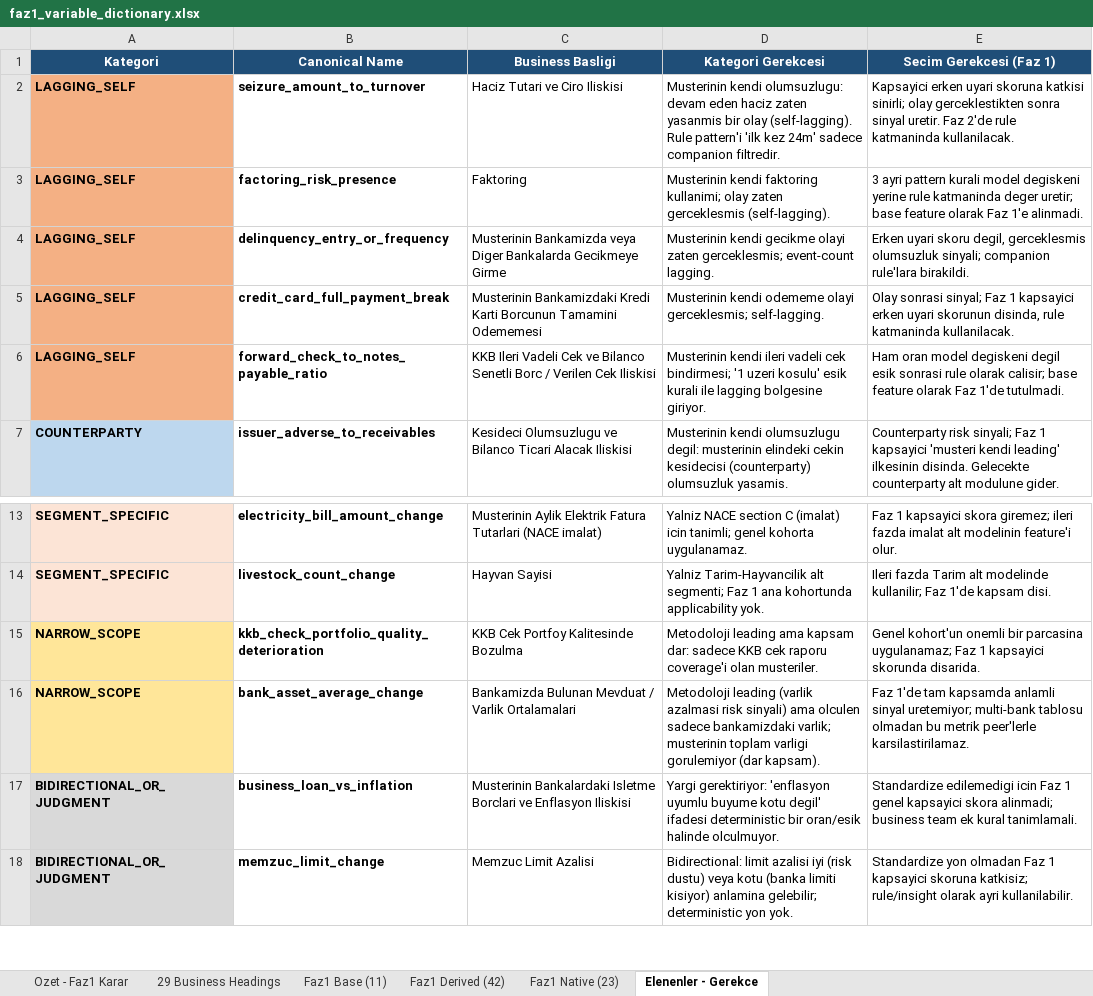
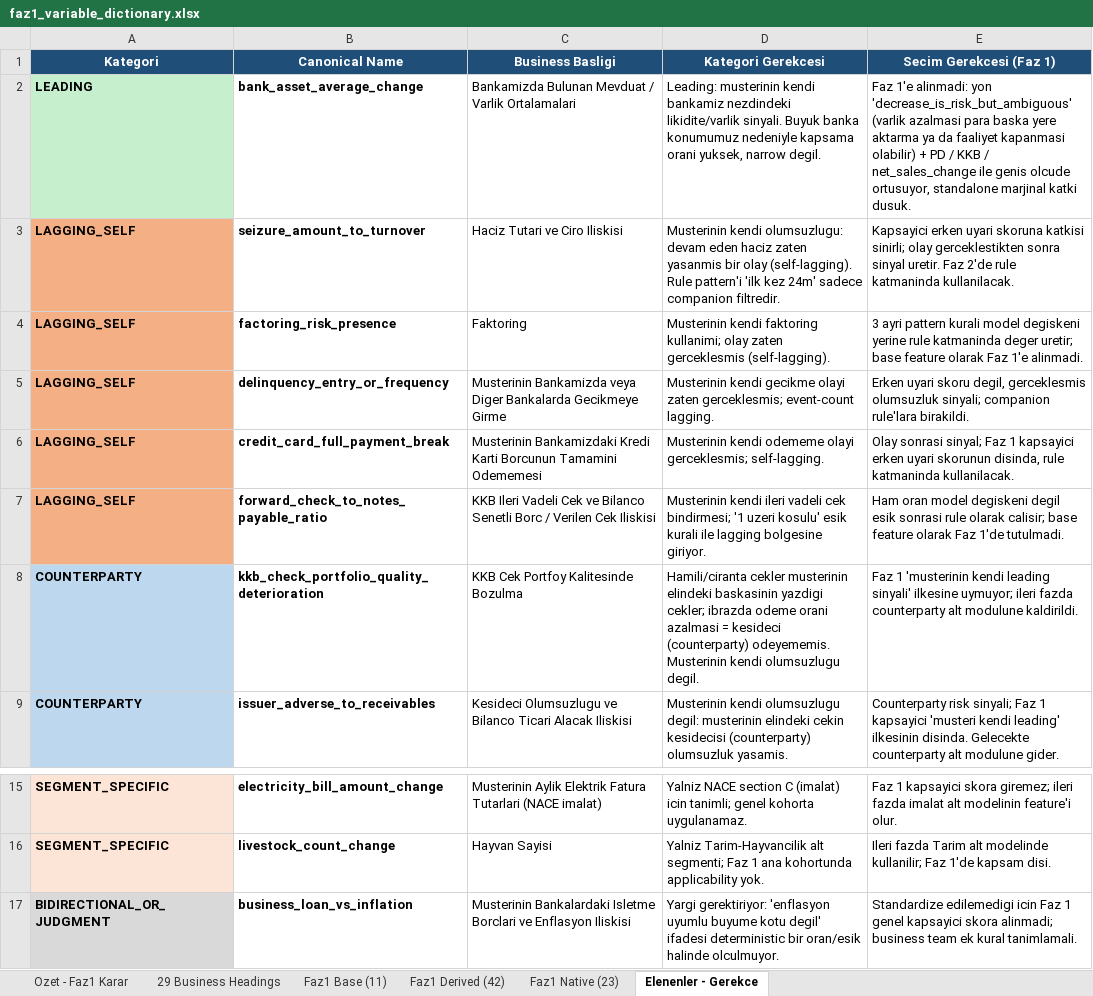
Before and after one commit to selimoksuz/ews-anomaly-detection, an Excel workbook: dictionary/faz1_variable_dictionary.xlsx, sheet Elenenler - Gerekce, drawn as a sheet; only a part is shown, gaps mark what is left out; the shorter side is filled out with more unchanged rows; values as stored, in another font and other column widths than the file's, no borders; removed rows and columns are numbered as before the commit, all else as after; the diff names each change by its address in the sheet, - before the commit and + after, or states it on an @@ line.

```diff
--- a/dictionary/faz1_variable_dictionary.xlsx (sheet Elenenler - Gerekce)
+++ b/dictionary/faz1_variable_dictionary.xlsx (sheet Elenenler - Gerekce)
+row 2: LEADING | bank_asset_average_change | Bankamizda Bulunan Mevduat / Varlik Ortalamalari | Leading: musterinin kendi bankamiz nezdindeki likidite/varlik sinyali. Buyuk banka konumumuz nedeniyle kapsama orani yuksek, narrow degil. | Faz 1'e alinmadi: yon 'decrease_is_risk_but_ambiguous' (varlik azalmasi para baska yere aktarma ya da faaliyet kapanmasi olabilir) + PD / KKB / net_sales_change ile genis olcude ortusuyor, standalone marjinal katki dusuk.
+row 8: COUNTERPARTY | kkb_check_portfolio_quality_deterioration | KKB Cek Portfoy Kalitesinde Bozulma | Hamili/ciranta cekler musterinin elindeki baskasinin yazdigi cekler; ibrazda odeme orani azalmasi = kesideci (counterparty) odeyememis. Musterinin kendi olumsuzlugu degil. | Faz 1 'musterinin kendi leading sinyali' ilkesine uymuyor; ileri fazda counterparty alt modulune kaldirildi.
-row 15: NARROW_SCOPE | kkb_check_portfolio_quality_deterioration | KKB Cek Portfoy Kalitesinde Bozulma | Metodoloji leading ama kapsam dar: sadece KKB cek raporu coverage'i olan musteriler. | Genel kohort'un onemli bir parcasina uygulanamaz; Faz 1 kapsayici skorunda disarida.
-row 16: NARROW_SCOPE | bank_asset_average_change | Bankamizda Bulunan Mevduat / Varlik Ortalamalari | Metodoloji leading (varlik azalmasi risk sinyali) ama olculen sadece bankamizdaki varlik; musterinin toplam varligi gorulemiyor (dar kapsam). | Faz 1'de tam kapsamda anlamli sinyal uretemiyor; multi-bank tablosu olmadan bu metrik peer'lerle karsilastirilamaz.
```
Also changed, not shown: sheet Ozet - Faz1 Karar, sheet 29 Business Headings.
